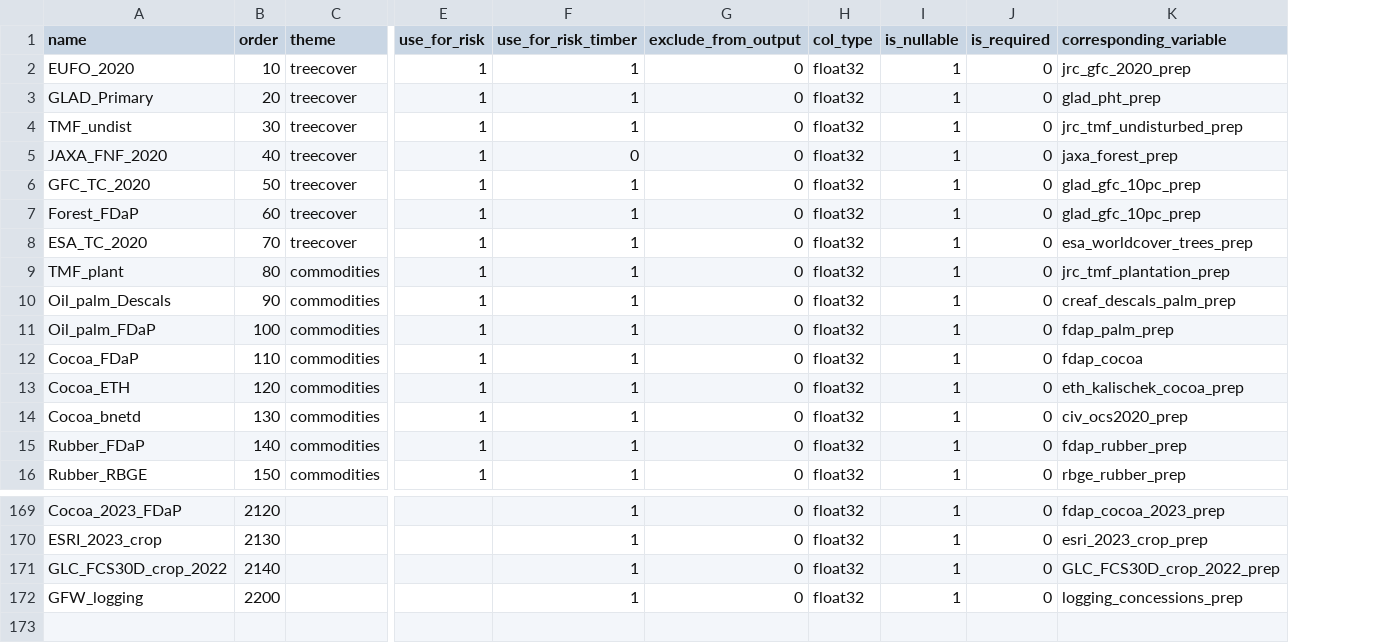
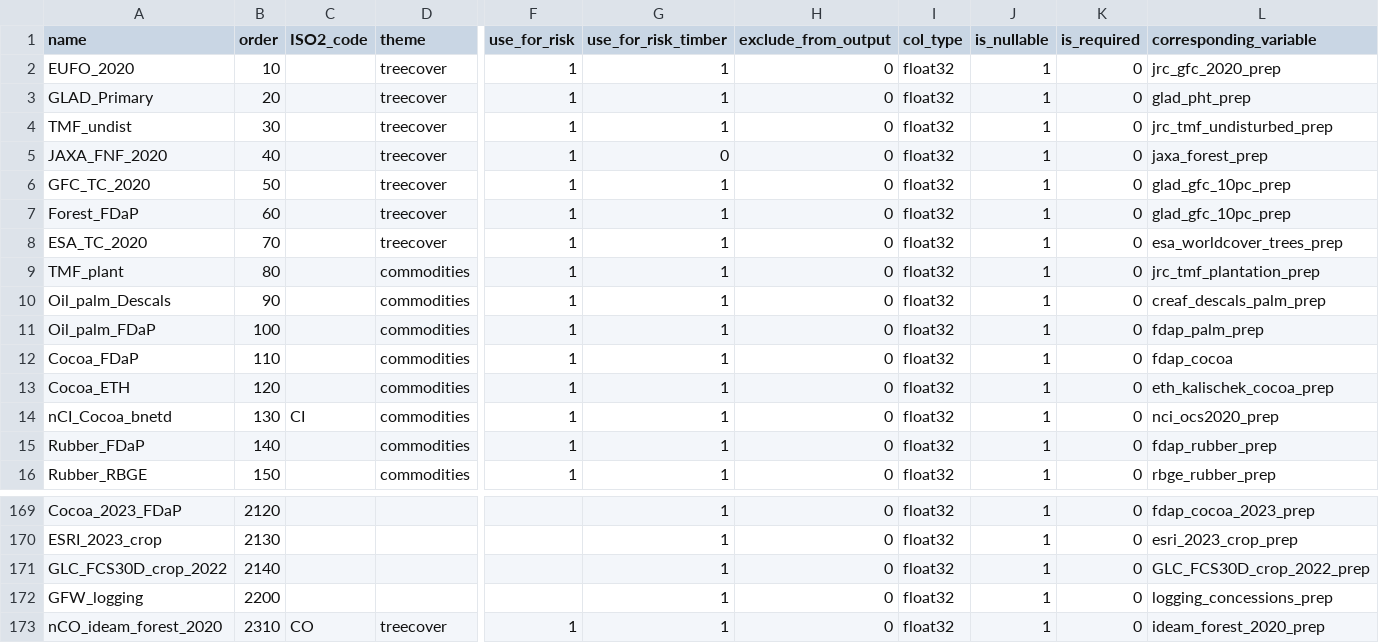
Before and after one commit to forestdatapartnership/whisp, a CSV file: src/openforis_whisp/parameters/lookup_gee_datasets.csv, drawn as a sheet; only a part is shown, gaps mark what is left out; addresses are those after the commit; rows hold the shown columns only; the diff names each change by its address in the sheet, - before the commit and + after, or states it on an @@ line.

```diff
--- a/src/openforis_whisp/parameters/lookup_gee_datasets.csv
+++ b/src/openforis_whisp/parameters/lookup_gee_datasets.csv
+column C (ISO2_code), row 14: CI
-A14 (name): Cocoa_bnetd
+A14 (name): nCI_Cocoa_bnetd
-L14 (corresponding_variable): civ_ocs2020_prep
+L14 (corresponding_variable): nci_ocs2020_prep
+row 173: nCO_ideam_forest_2020 | 2310 | CO | treecover | 1 | 1 | 0 | float32 | 1 | 0 | ideam_forest_2020_prep
```
Also changed, not shown: 1 other file.
